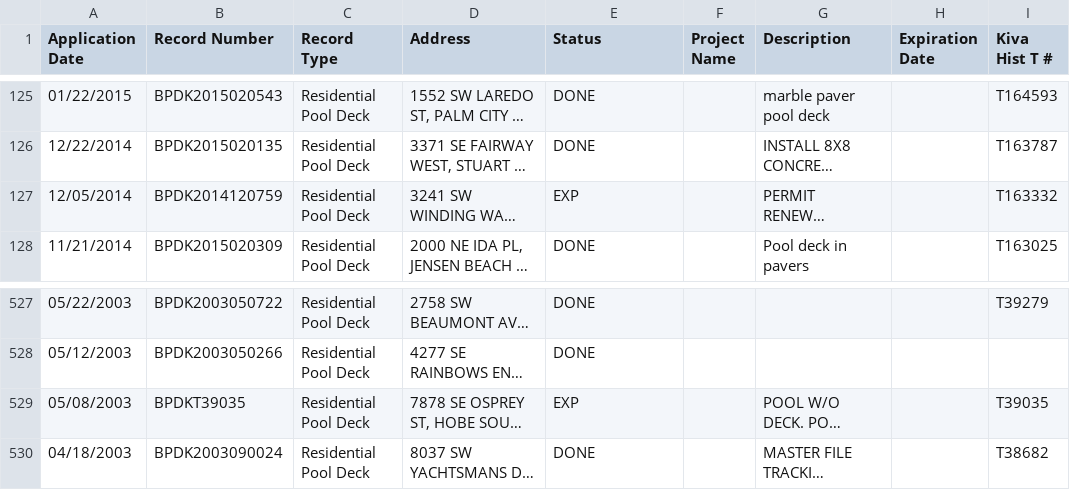
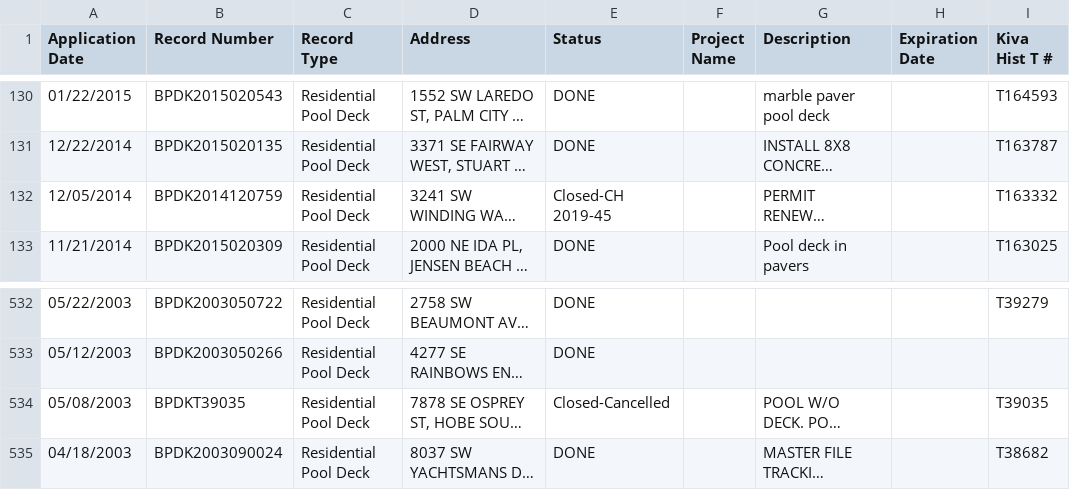
Before and after one commit to hatkeson/Pool-Permits-Web-Scraping, a CSV file: data/csv_files/martin/Residential Pool Deck.csv, drawn as a sheet; only a part is shown, gaps mark what is left out; long unchanged cells end in …; addresses are those after the commit; the diff covers the shown part only; the diff names each change by its address in the sheet, - before the commit and + after, or states it on an @@ line.

```diff
--- a/data/csv_files/martin/Residential Pool Deck.csv
+++ b/data/csv_files/martin/Residential Pool Deck.csv
-E132 (Status): EXP
+E132 (Status): Closed-CH 2019-45
-E534 (Status): EXP
+E534 (Status): Closed-Cancelled
```
Also changed, not shown: 5 added rows and 10 edited cells elsewhere in this file, data/csv_files/atlanta/Residential Pool.csv, data/csv_files/charlotte/Res Pool Heat Pump.csv, 30 other files.
